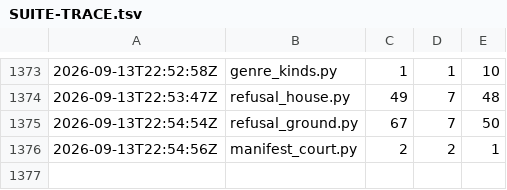
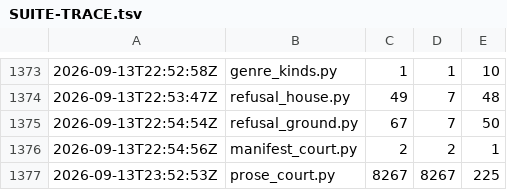
Before and after one commit to synarcai/genesis-corpus, a TSV file: reports/SUITE-TRACE.tsv, drawn as a sheet; only a part is shown, gaps mark what is left out; the diff names each change by its address in the sheet, - before the commit and + after, or states it on an @@ line.

```diff
--- a/reports/SUITE-TRACE.tsv
+++ b/reports/SUITE-TRACE.tsv
+row 1377: 2026-09-13T23:52:53Z | prose_court.py | 8267 | 8267 | 225
```
Also changed, not shown: reports/SUITE-COST.tsv, 9 other files.
